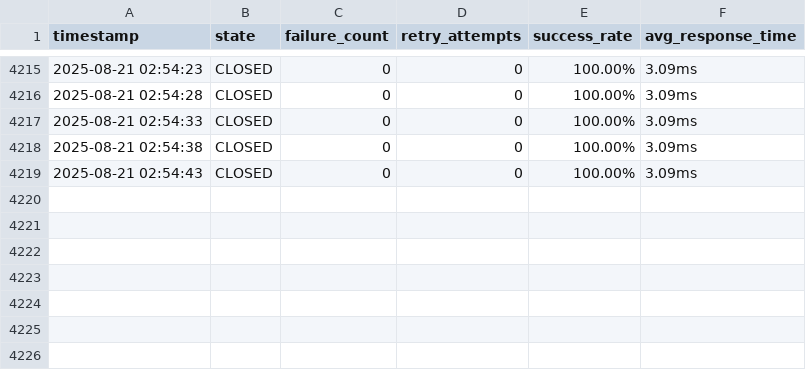
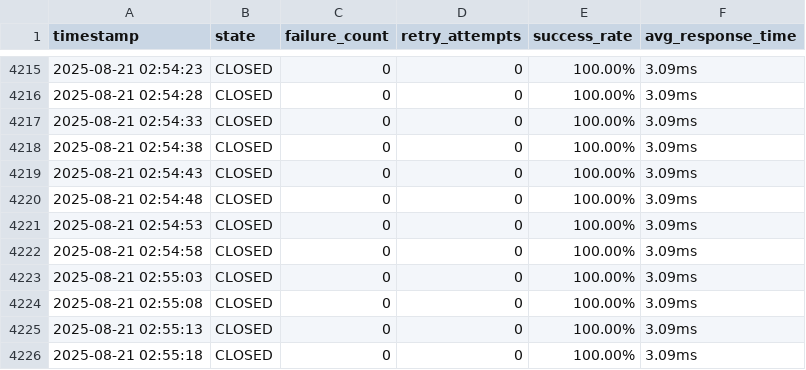
Before and after one commit to ds4psb-ai/snap3, a CSV file: services/t2-extract/circuit-breaker-metrics.csv, drawn as a sheet; only a part is shown, gaps mark what is left out; the diff names each change by its address in the sheet, - before the commit and + after, or states it on an @@ line.

Commit message:
Cursor auto response to urgent chain continuation

```diff
--- a/services/t2-extract/circuit-breaker-metrics.csv
+++ b/services/t2-extract/circuit-breaker-metrics.csv
+row 4220: 2025-08-21 02:54:48 | CLOSED | 0 | 0 | 100.00% | 3.09ms
+row 4221: 2025-08-21 02:54:53 | CLOSED | 0 | 0 | 100.00% | 3.09ms
+row 4222: 2025-08-21 02:54:58 | CLOSED | 0 | 0 | 100.00% | 3.09ms
+row 4223: 2025-08-21 02:55:03 | CLOSED | 0 | 0 | 100.00% | 3.09ms
+row 4224: 2025-08-21 02:55:08 | CLOSED | 0 | 0 | 100.00% | 3.09ms
+row 4225: 2025-08-21 02:55:13 | CLOSED | 0 | 0 | 100.00% | 3.09ms
+row 4226: 2025-08-21 02:55:18 | CLOSED | 0 | 0 | 100.00% | 3.09ms
```
Also changed, not shown: 13 other files.
